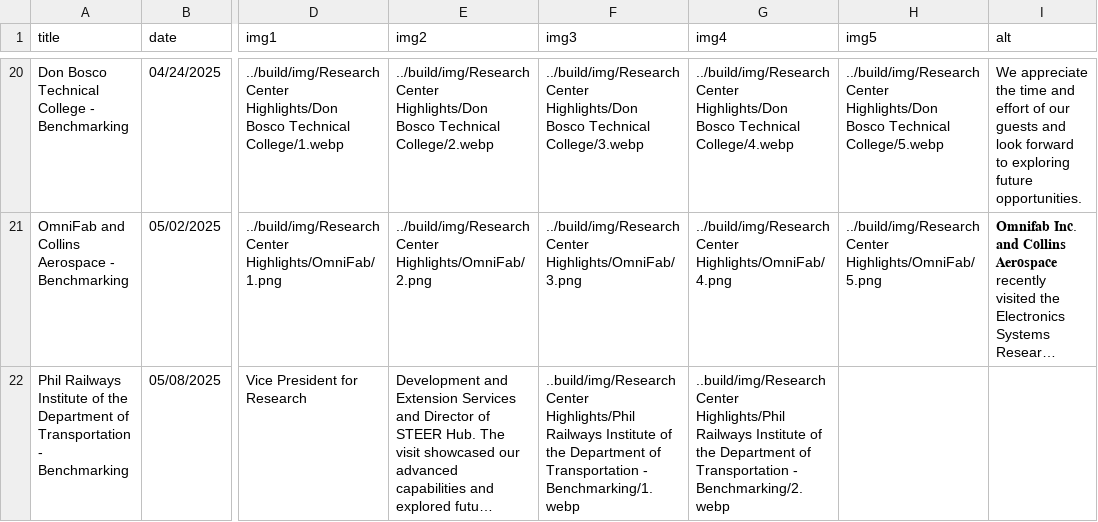
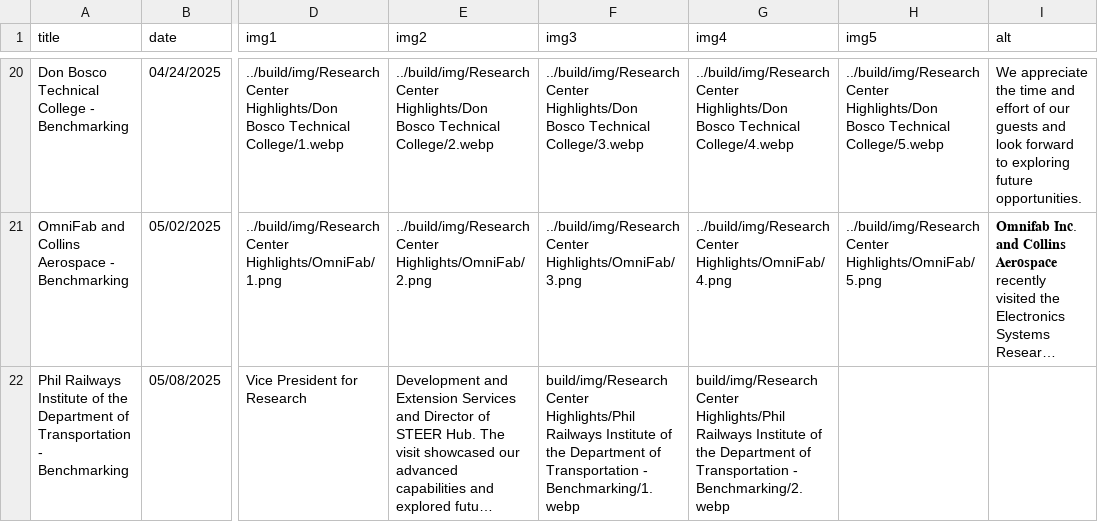
Before and after one commit to Electronic-Systems-Research-Center/Electronic-Systems-Research-Center.github.io, a CSV file: src/research_center_highlights.csv, drawn as a sheet; only a part is shown, gaps mark what is left out; long unchanged cells end in …; the diff names each change by its address in the sheet, - before the commit and + after, or states it on an @@ line.

Commit message:
Update research center highlights with new visit details
Added new entry for Phil Railways Institute visit and updated details for previous entries.

```diff
--- a/src/research_center_highlights.csv
+++ b/src/research_center_highlights.csv
-F22 (img3): ..build/img/Research Center Highlights/Phil…
+F22 (img3): build/img/Research Center Highlights/Phil…
-G22 (img4): ..build/img/Research Center Highlights/Phil…
+G22 (img4): build/img/Research Center Highlights/Phil…
```
